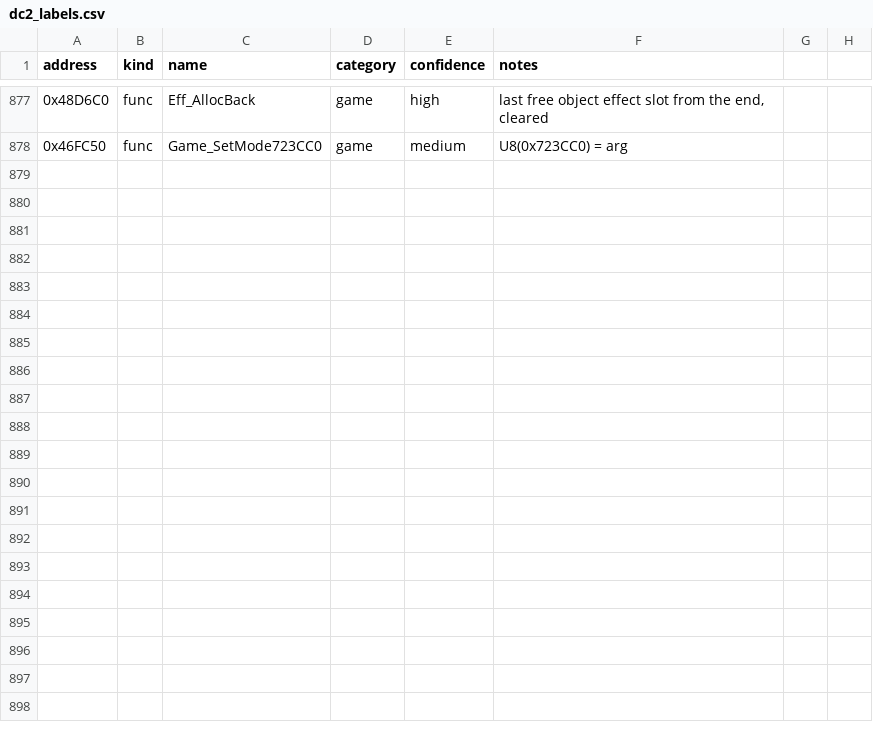
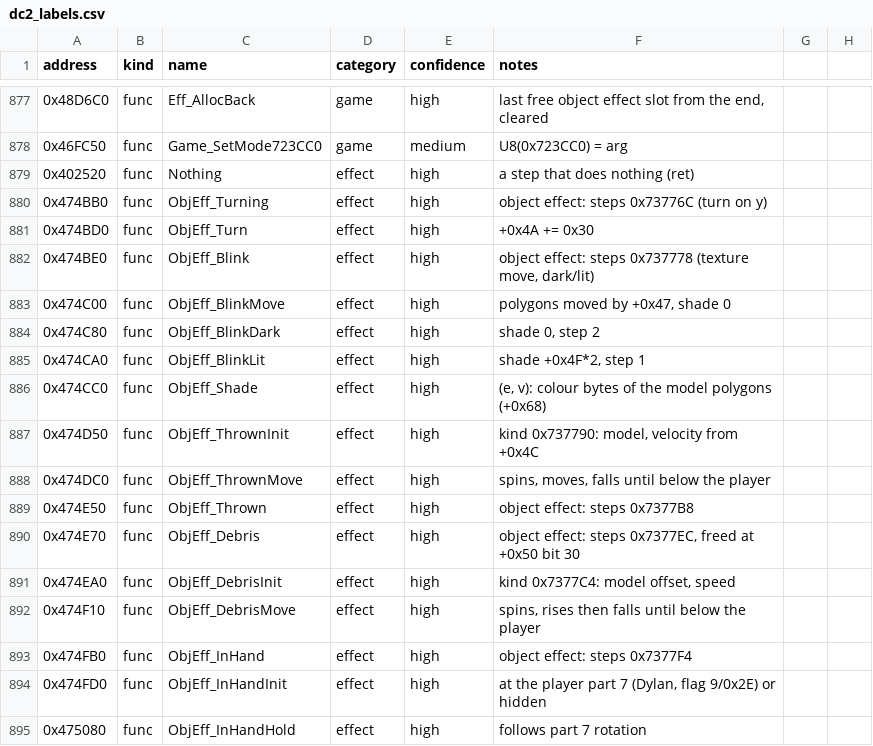
Before and after one commit to andruxaster/dino-crisis2-pc-recomp, a CSV file: tools/dc2_labels.csv, drawn as a sheet; only a part is shown, gaps mark what is left out; the diff names each change by its address in the sheet, - before the commit and + after, or states it on an @@ line.

```diff
--- a/tools/dc2_labels.csv
+++ b/tools/dc2_labels.csv
+row 879: 0x402520 | func | Nothing | effect | high | a step that does nothing (ret)
+row 880: 0x474BB0 | func | ObjEff_Turning | effect | high | object effect: steps 0x73776C (turn on y)
+row 881: 0x474BD0 | func | ObjEff_Turn | effect | high | +0x4A += 0x30
+row 882: 0x474BE0 | func | ObjEff_Blink | effect | high | object effect: steps 0x737778 (texture move, dark/lit)
+row 883: 0x474C00 | func | ObjEff_BlinkMove | effect | high | polygons moved by +0x47, shade 0
+row 884: 0x474C80 | func | ObjEff_BlinkDark | effect | high | shade 0, step 2
+row 885: 0x474CA0 | func | ObjEff_BlinkLit | effect | high | shade +0x4F*2, step 1
+row 886: 0x474CC0 | func | ObjEff_Shade | effect | high | (e, v): colour bytes of the model polygons (+0x68)
+row 887: 0x474D50 | func | ObjEff_ThrownInit | effect | high | kind 0x737790: model, velocity from +0x4C
+row 888: 0x474DC0 | func | ObjEff_ThrownMove | effect | high | spins, moves, falls until below the player
+row 889: 0x474E50 | func | ObjEff_Thrown | effect | high | object effect: steps 0x7377B8
+row 890: 0x474E70 | func | ObjEff_Debris | effect | high | object effect: steps 0x7377EC, freed at +0x50 bit 30
+row 891: 0x474EA0 | func | ObjEff_DebrisInit | effect | high | kind 0x7377C4: model offset, speed
+row 892: 0x474F10 | func | ObjEff_DebrisMove | effect | high | spins, rises then falls until below the player
+row 893: 0x474FB0 | func | ObjEff_InHand | effect | high | object effect: steps 0x7377F4
+row 894: 0x474FD0 | func | ObjEff_InHandInit | effect | high | at the player part 7 (Dylan, flag 9/0x2E) or hidden
+row 895: 0x475080 | func | ObjEff_InHandHold | effect | high | follows part 7 rotation
```
Also changed, not shown: 6 other files.
